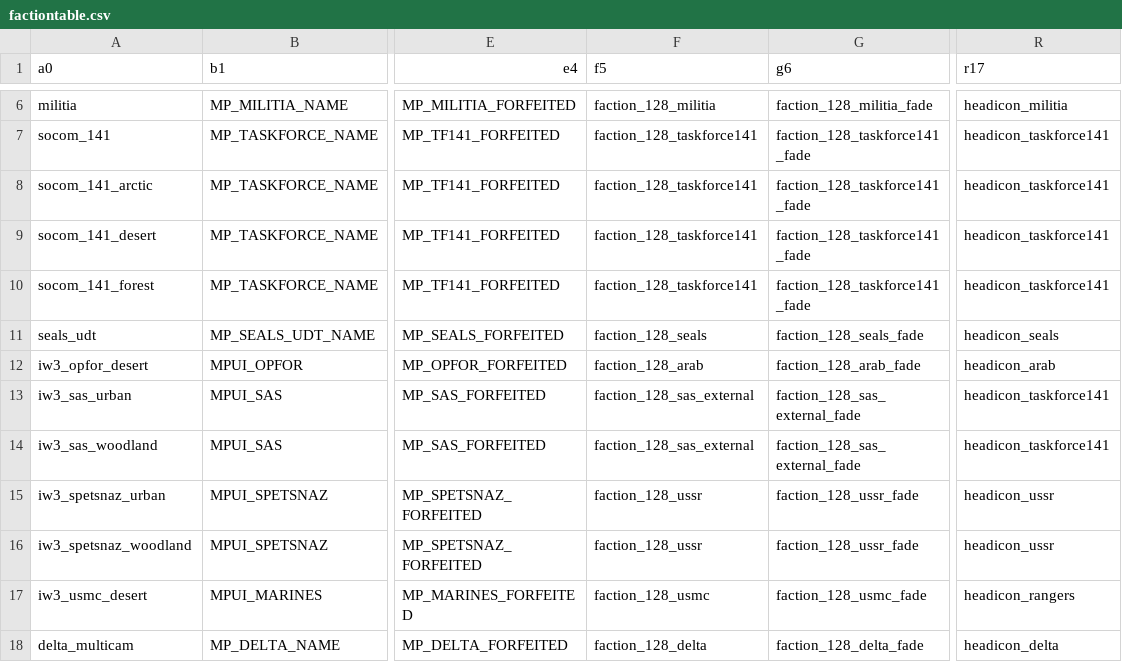
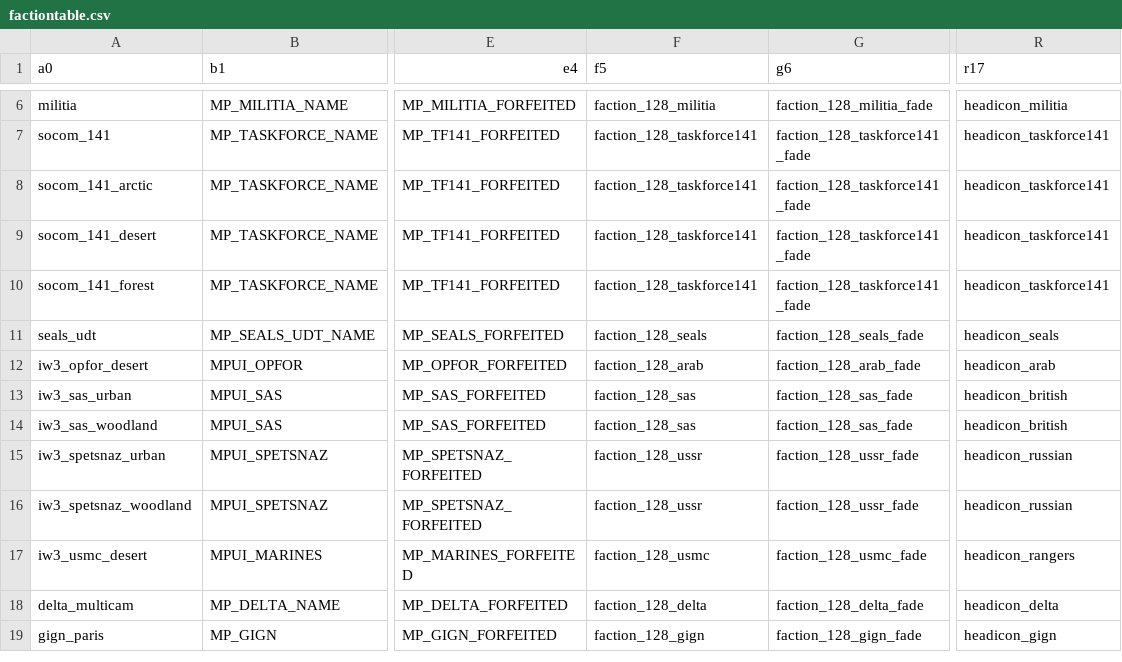
Before and after one commit to iw4x/iw4x-rawfiles, a CSV file: iw4x/iw4x_00/mp/factiontable.csv, drawn as a sheet; only a part is shown, gaps mark what is left out; the shorter side is filled out with more unchanged rows; the diff names each change by its address in the sheet, - before the commit and + after, or states it on an @@ line.

```diff
--- a/iw4x/iw4x_00/mp/factiontable.csv
+++ b/iw4x/iw4x_00/mp/factiontable.csv
-F13:F14 (f5): faction_128_sas_external
+F13:F14 (f5): faction_128_sas
-G13:G14 (g6): faction_128_sas_external_fade
+G13:G14 (g6): faction_128_sas_fade
-R13:R14 (r17): headicon_taskforce141
+R13:R14 (r17): headicon_british
-R15:R16 (r17): headicon_ussr
+R15:R16 (r17): headicon_russian
```
Also changed, not shown: iw4x/iw4x_00/mp/fonticons.csv, zone_source/iw4x_team_iw3_sas_woodland.csv, 4 other files.
